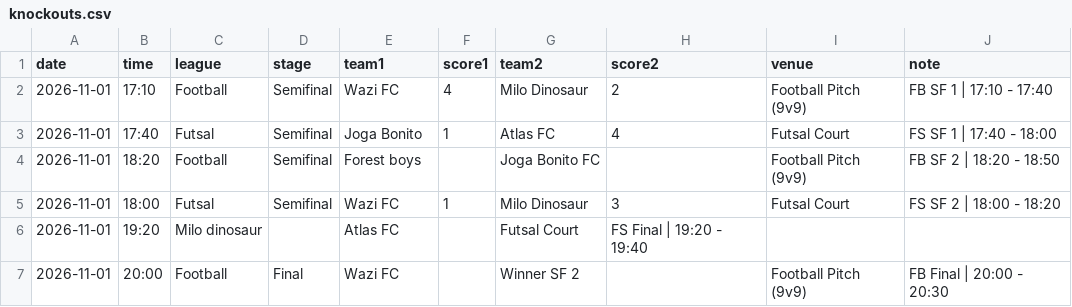
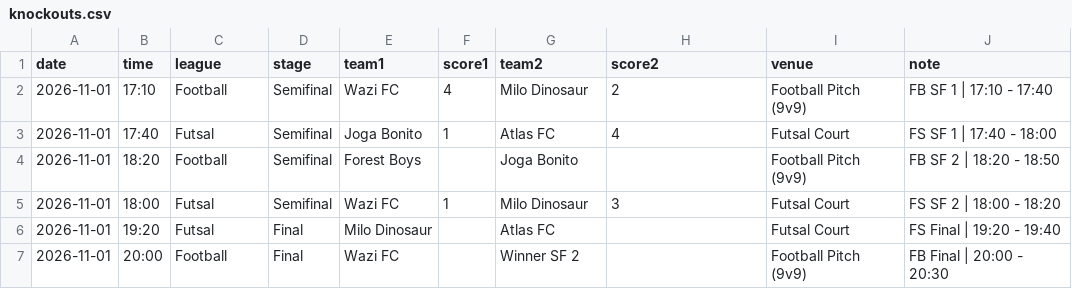
Before and after one commit to mo7ammedamin/Charity-Tournamnet-Scores-Website, a CSV file: knockouts.csv, drawn as a sheet.

Commit message:
Update knockouts.csv

```diff
--- a/knockouts.csv
+++ b/knockouts.csv
@@ -3,5 +3,5 @@ date,time,league,stage,team1,score1,team2,score2,venue,note
 2026-11-01,17:40,Futsal,Semifinal,Joga Bonito,1,Atlas FC,4,Futsal Court,FS SF 1 | 17:40 - 18:00
-2026-11-01,18:20,Football,Semifinal,Forest boys,,Joga Bonito FC,,Football Pitch (9v9),FB SF 2 | 18:20 - 18:50
+2026-11-01,18:20,Football,Semifinal,Forest Boys,,Joga Bonito,,Football Pitch (9v9),FB SF 2 | 18:20 - 18:50
 2026-11-01,18:00,Futsal,Semifinal,Wazi FC,1,Milo Dinosaur,3,Futsal Court,FS SF 2 | 18:00 - 18:20
-2026-11-01,19:20,Milo dinosaur,,Atlas FC,,Futsal Court,FS Final | 19:20 - 19:40
+2026-11-01,19:20,Futsal,Final,Milo Dinosaur,,Atlas FC,,Futsal Court,FS Final | 19:20 - 19:40
 2026-11-01,20:00,Football,Final,Wazi FC,,Winner SF 2,,Football Pitch (9v9),FB Final | 20:00 - 20:30
```
